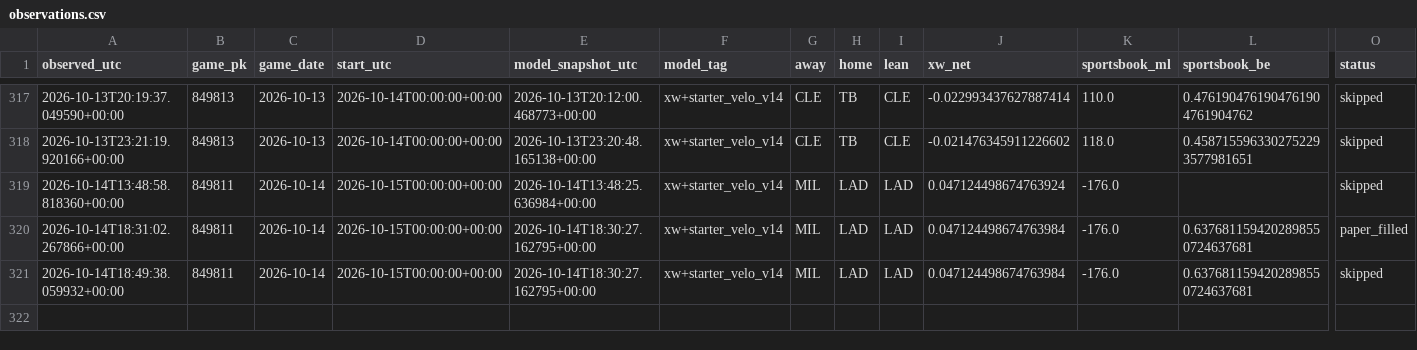
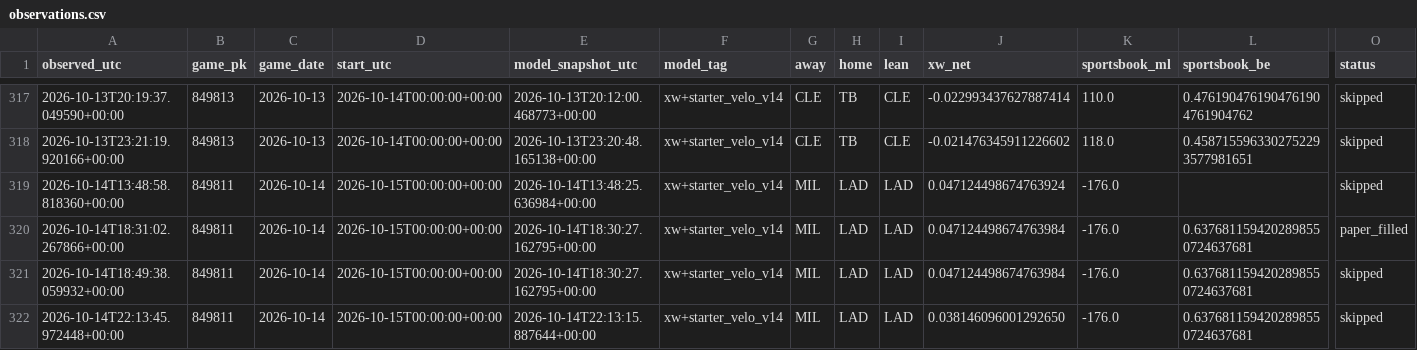
Before and after one commit to Dave356w/Dave356w, a CSV file: data/paper_kalshi/observations.csv, drawn as a sheet; only a part is shown, gaps mark what is left out; rows hold the shown columns only; the diff names each change by its address in the sheet, - before the commit and + after, or states it on an @@ line.

```diff
--- a/data/paper_kalshi/observations.csv
+++ b/data/paper_kalshi/observations.csv
+row 322: 2026-10-14T22:13:45.972448+00:00 | 849811 | 2026-10-14 | 2026-10-15T00:00:00+00:00 | 2026-10-14T22:13:15.887644+00:00 | xw+starter_velo_v14 | MIL | LAD | LAD | 0.038146096001292650 | -176.0 | 0.6376811594202898550724637681 | skipped
```
Also changed, not shown: 1 other file.
